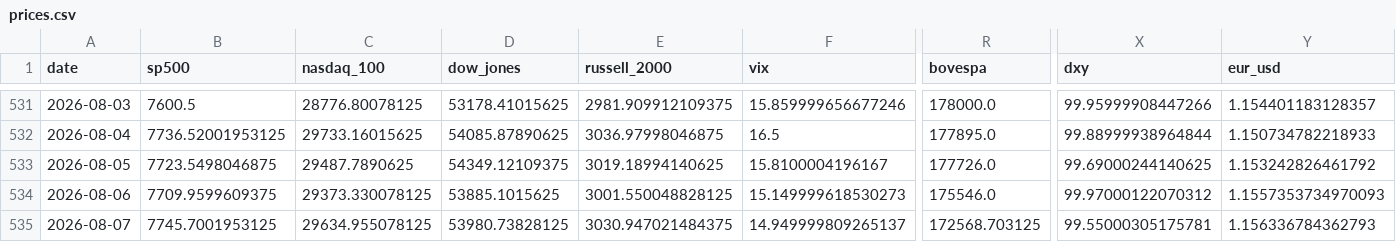
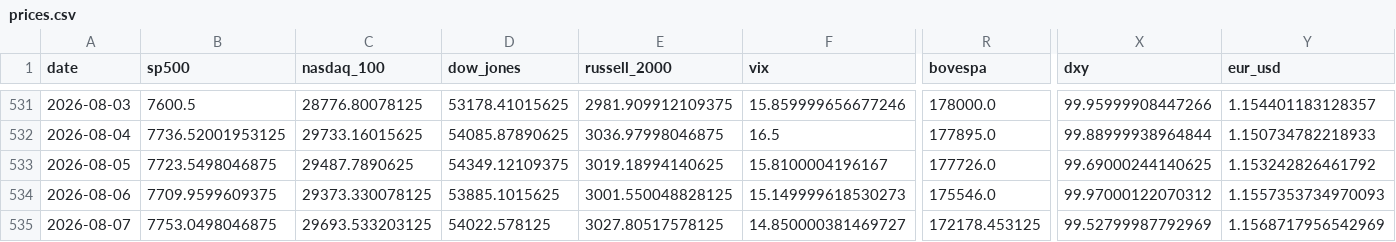
Before and after one commit to mayankmundhrawork-cpu/Transmission-Layer, a CSV file: data/prices.csv, drawn as a sheet; only a part is shown, gaps mark what is left out; the diff covers the shown part only; the diff names each change by its address in the sheet, - before the commit and + after, or states it on an @@ line.

```diff
--- a/data/prices.csv
+++ b/data/prices.csv
-B535 (sp500): 7745.7001953125
+B535 (sp500): 7753.0498046875
-C535 (nasdaq_100): 29634.955078125
+C535 (nasdaq_100): 29693.533203125
-D535 (dow_jones): 53980.73828125
+D535 (dow_jones): 54022.578125
-E535 (russell_2000): 3030.947021484375
+E535 (russell_2000): 3027.80517578125
-F535 (vix): 14.949999809265137
+F535 (vix): 14.850000381469727
-R535 (bovespa): 172568.703125
+R535 (bovespa): 172178.453125
-X535 (dxy): 99.55000305175781
+X535 (dxy): 99.52799987792969
-Y535 (eur_usd): 1.156336784362793
+Y535 (eur_usd): 1.1568717956542969
```
Also changed, not shown: 39 edited cells elsewhere in this file, 18 other files.
